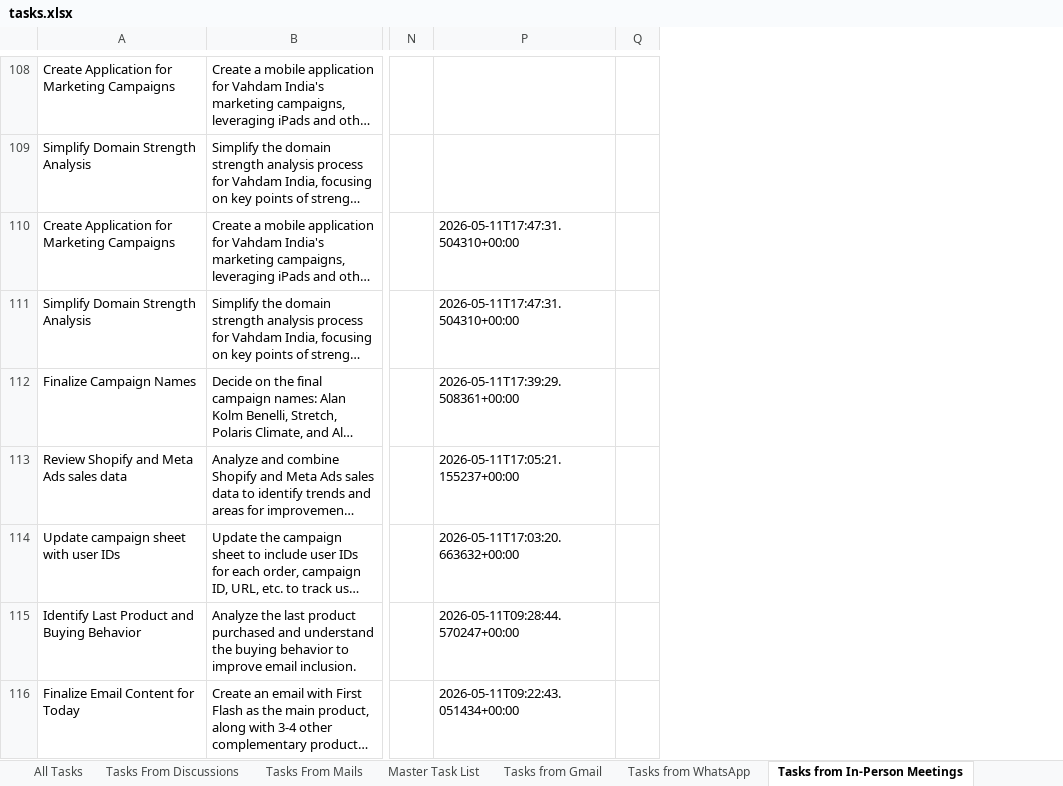
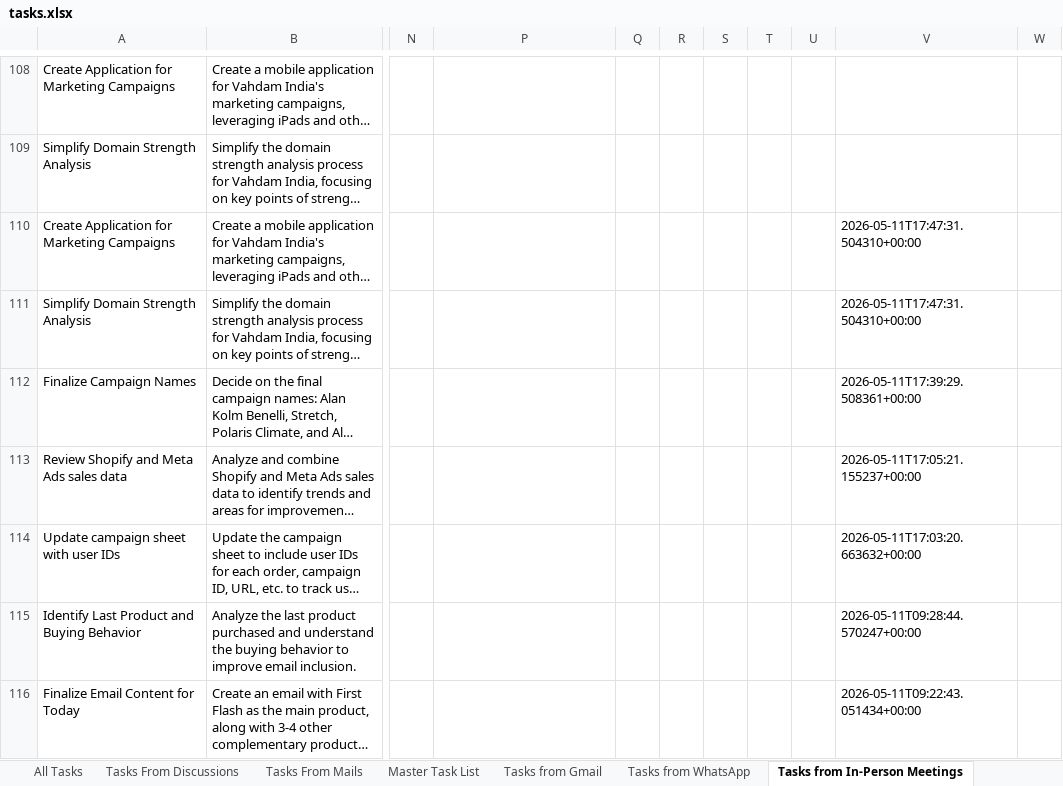
Before and after one commit to Anchit-s-AI-Hustle/Personal-AI-OS, an Excel workbook: tasks.xlsx, sheet Tasks from In-Person Meetings, drawn as a sheet; only a part is shown, gaps mark what is left out; long unchanged cells end in …; values as stored, in another font and other column widths than the file's, no borders; the diff covers the shown part only; the diff names each change by its address in the sheet, - before the commit and + after, or states it on an @@ line.

```diff
--- a/tasks.xlsx (sheet Tasks from In-Person Meetings)
+++ b/tasks.xlsx (sheet Tasks from In-Person Meetings)
+column Q, empty
+column R, empty
+column S, empty
+column T, empty
+column U, empty
+column V, rows 110-116: 2026-05-11T17:47:31.504310+00:00 | 2026-05-11T17:47:31.504310+00:00 | 2026-05-11T17:39:29.508361+00:00 | 2026-05-11T17:05:21.155237+00:00 | 2026-05-11T17:03:20.663632+00:00 | 2026-05-11T09:28:44.570247+00:00 | 2026-05-11T09:22:43.051434+00:00
-P110:P111: 2026-05-11T17:47:31.504310+00:00
+P110:P111: (empty)
-P112: 2026-05-11T17:39:29.508361+00:00
+P112: (empty)
-P113: 2026-05-11T17:05:21.155237+00:00
+P113: (empty)
-P114: 2026-05-11T17:03:20.663632+00:00
+P114: (empty)
-P115: 2026-05-11T09:28:44.570247+00:00
+P115: (empty)
-P116: 2026-05-11T09:22:43.051434+00:00
+P116: (empty)
```
Also changed, not shown: 48 added rows and 6 edited cells elsewhere in this sheet, sheet Master Task List, sheet Tasks from Gmail, 4 other files.
